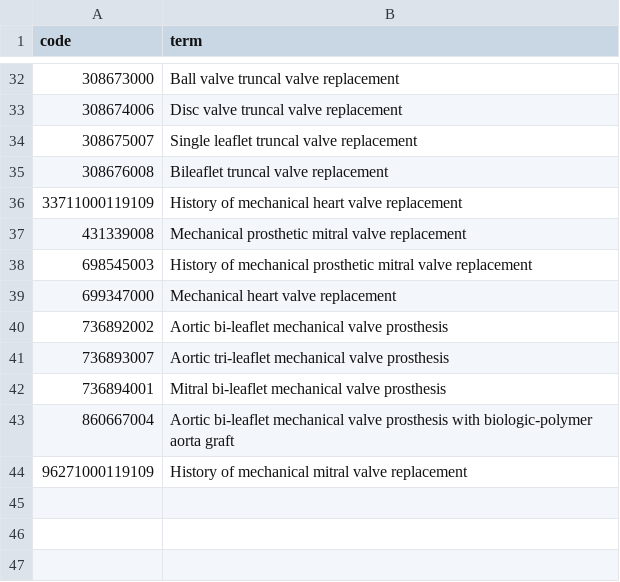
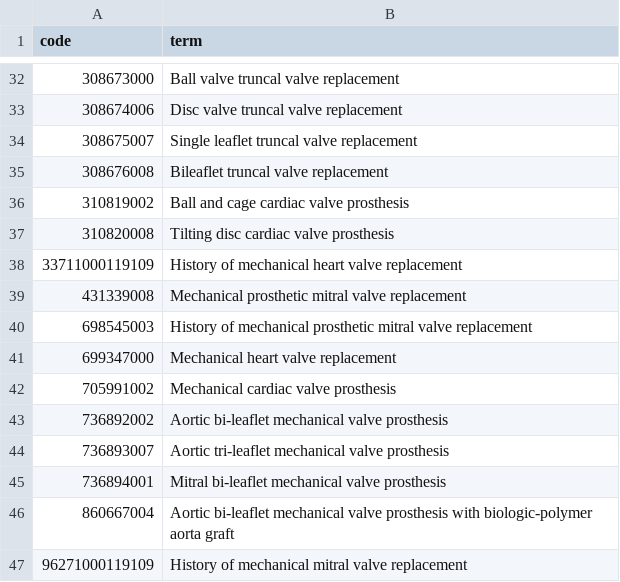
Before and after one commit to opensafely/mechanical-valve-anticoag, a CSV file: codelists/opensafely-mechanical-or-artificial-valves.csv, drawn as a sheet; only a part is shown, gaps mark what is left out; the diff names each change by its address in the sheet, - before the commit and + after, or states it on an @@ line.

Commit message:
update metal valve codelist
Based on feedback we have added three `physical object` codes to the metal valve list

```diff
--- a/codelists/opensafely-mechanical-or-artificial-valves.csv
+++ b/codelists/opensafely-mechanical-or-artificial-valves.csv
+row 36: 310819002 | Ball and cage cardiac valve prosthesis
+row 37: 310820008 | Tilting disc cardiac valve prosthesis
+row 42: 705991002 | Mechanical cardiac valve prosthesis
```
Also changed, not shown: 2 other files.
